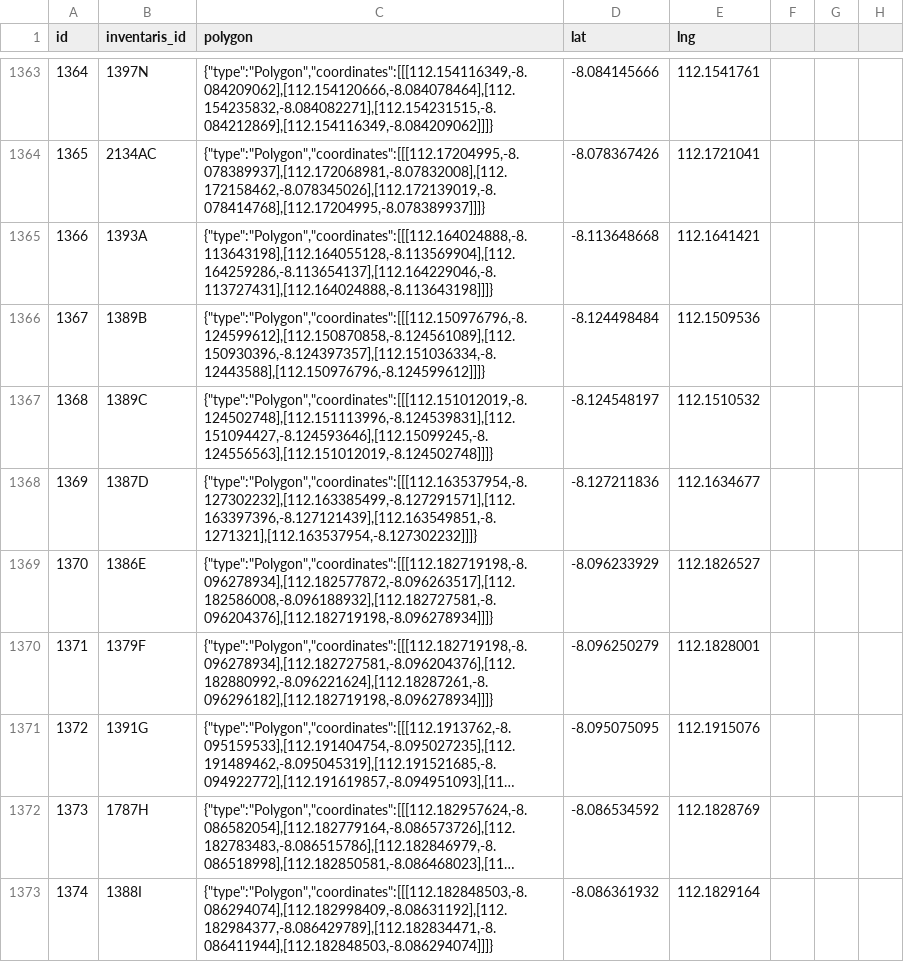
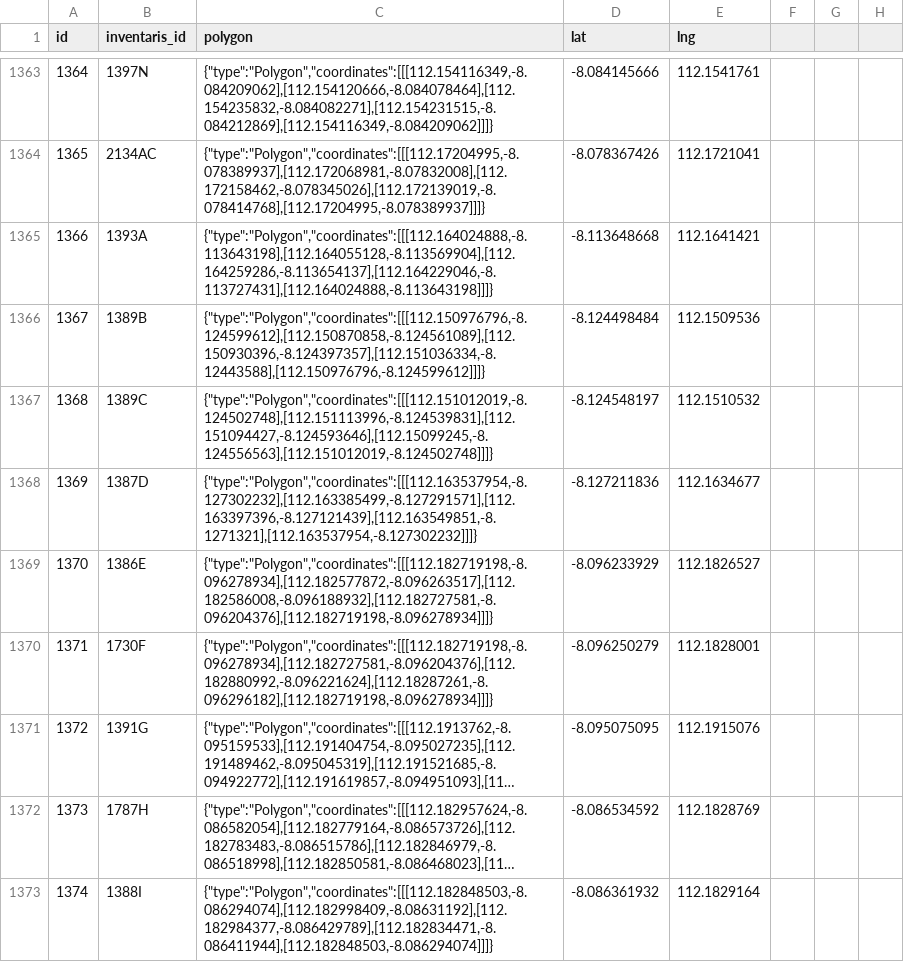
Before and after one commit to rizHarism/gis-bpkad, a CSV file: database/data/geometry-seed-new-v2.csv, drawn as a sheet; only a part is shown, gaps mark what is left out; long unchanged cells end in …; the diff names each change by its address in the sheet, - before the commit and + after, or states it on an @@ line.

```diff
--- a/database/data/geometry-seed-new-v2.csv
+++ b/database/data/geometry-seed-new-v2.csv
-B1370 (inventaris_id): 1379F
+B1370 (inventaris_id): 1730F
```
Also changed, not shown: 2 other files.
